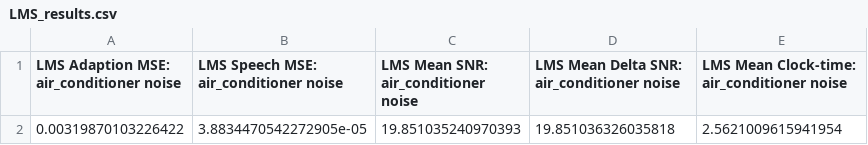
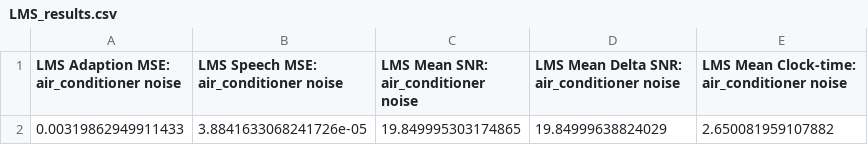
Before and after one commit to bglid/python-adaptive-filters, a CSV file: data/tabular_results/air_conditioner/LMS_results.csv, drawn as a sheet; removed rows and columns are numbered as before the commit, all else as after; the diff names each change by its address in the sheet, - before the commit and + after, or states it on an @@ line.

```diff
--- a/data/tabular_results/air_conditioner/LMS_results.csv
+++ b/data/tabular_results/air_conditioner/LMS_results.csv
-row 2: 0.00319870103226422 | 3.8834470542272905e-05 | 19.851035240970393 | 19.851036326035818 | 2.5621009615941954
+row 2: 0.00319862949911433 | 3.8841633068241726e-05 | 19.849995303174865 | 19.84999638824029 | 2.650081959107882
```
Also changed, not shown: data/tabular_results/babble/LMS_results.csv, 9 other files.
